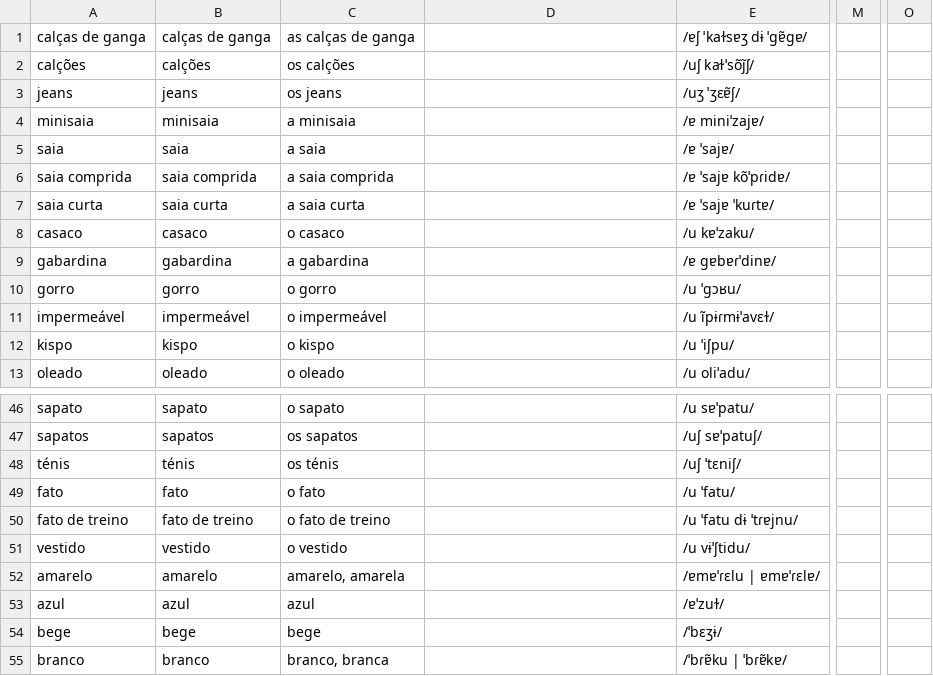
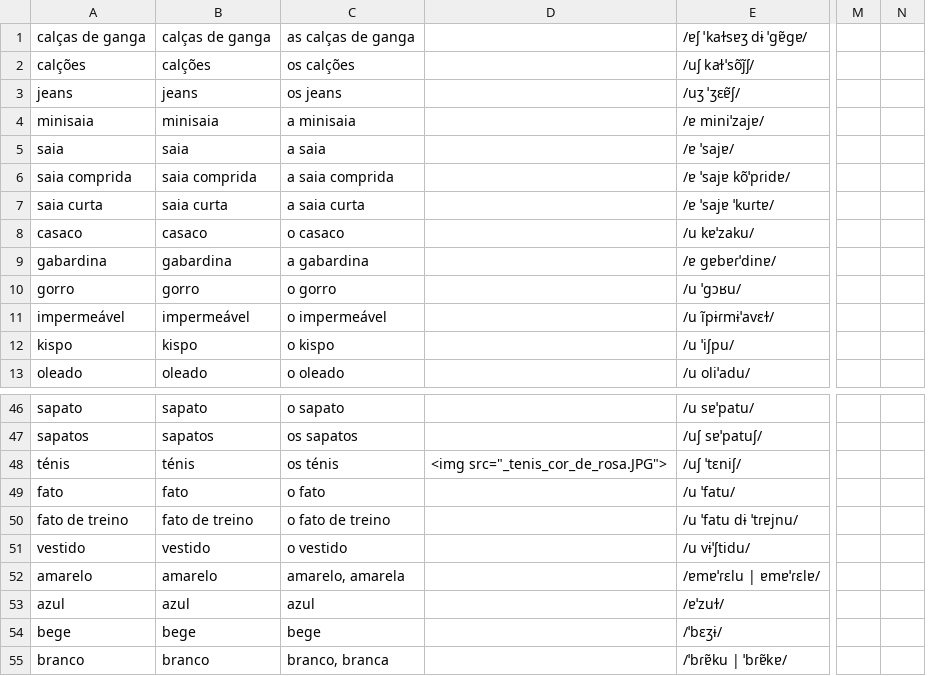
Before and after one commit to candytale55/ANKI-VOCABULARY, a TSV file: Português/Vocabulario/tsv/Pessoas - Roupas+Cores.tsv, drawn as a sheet; only a part is shown, gaps mark what is left out; removed rows and columns are numbered as before the commit, all else as after; the diff names each change by its address in the sheet, - before the commit and + after, or states it on an @@ line.

```diff
--- a/Português/Vocabulario/tsv/Pessoas - Roupas+Cores.tsv
+++ b/Português/Vocabulario/tsv/Pessoas - Roupas+Cores.tsv
+column N, empty
-column O, empty
-D48: (empty)
+D48: <img src="_tenis_cor_de_rosa.JPG">
```
Also changed, not shown: Português/Vocabulario/tsv/Pessoas - Corpo_Saude.tsv, 3 other files.
